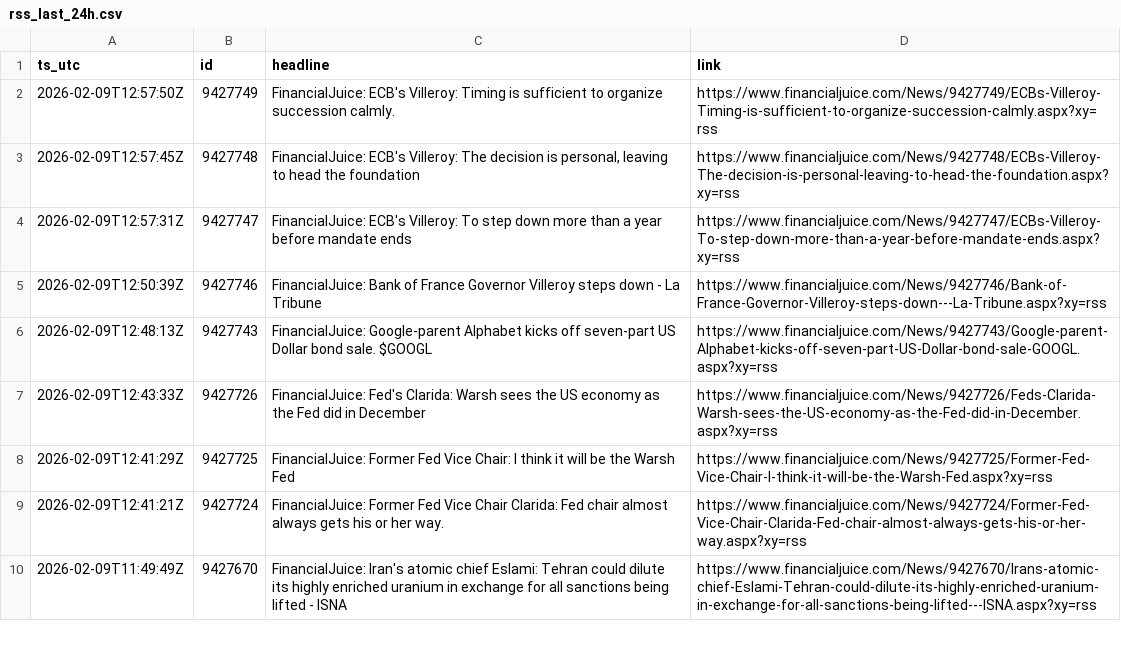
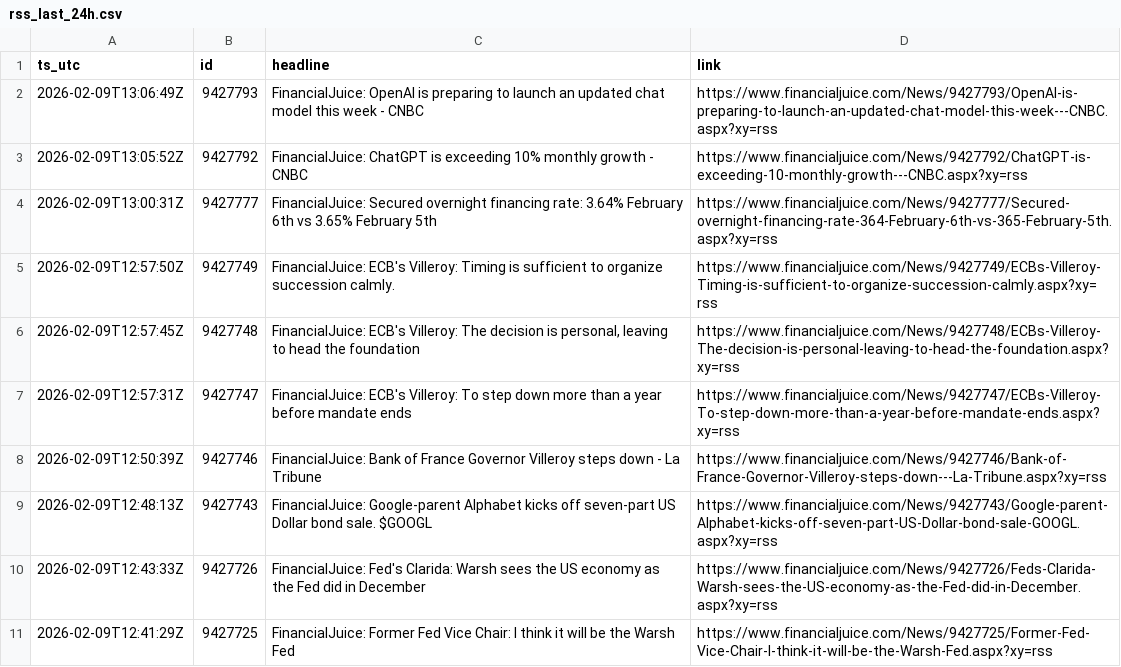
Before and after one commit to QaSH-data/econ-data, a CSV file: data/news/rss/rss_last_24h.csv, drawn as a sheet; only a part is shown; the shorter side is filled out with more unchanged rows.

Commit message:
auto: update data 2026-02-09T05:10:01

```diff
--- a/data/news/rss/rss_last_24h.csv
+++ b/data/news/rss/rss_last_24h.csv
@@ -1,2 +1,5 @@
 ts_utc,id,headline,link
+2026-02-09T13:06:49Z,9427793,FinancialJuice: OpenAI is preparing to launch an updated chat model this week - CNBC,https://www.financialjuice.com/News/9427793/OpenAI-is-preparing-to-launch-an-updated-chat-model-this-week---CNBC.aspx?xy=rss
+2026-02-09T13:05:52Z,9427792,FinancialJuice: ChatGPT is exceeding 10% monthly growth - CNBC,https://www.financialjuice.com/News/9427792/ChatGPT-is-exceeding-10-monthly-growth---CNBC.aspx?xy=rss
+2026-02-09T13:00:31Z,9427777,FinancialJuice: Secured overnight financing rate: 3.64% February 6th vs 3.65% February 5th,https://www.financialjuice.com/News/9427777/Secured-overnight-financing-rate-364-February-6th-vs-365-February-5th.aspx?xy=rss
 2026-02-09T12:57:50Z,9427749,FinancialJuice: ECB's Villeroy: Timing is sufficient to organize succession calmly.,https://www.financialjuice.com/News/9427749/ECBs-Villeroy-Timing-is-sufficient-to-organize-succession-calmly.aspx?xy=rss
```
Also changed, not shown: 1 other file.
